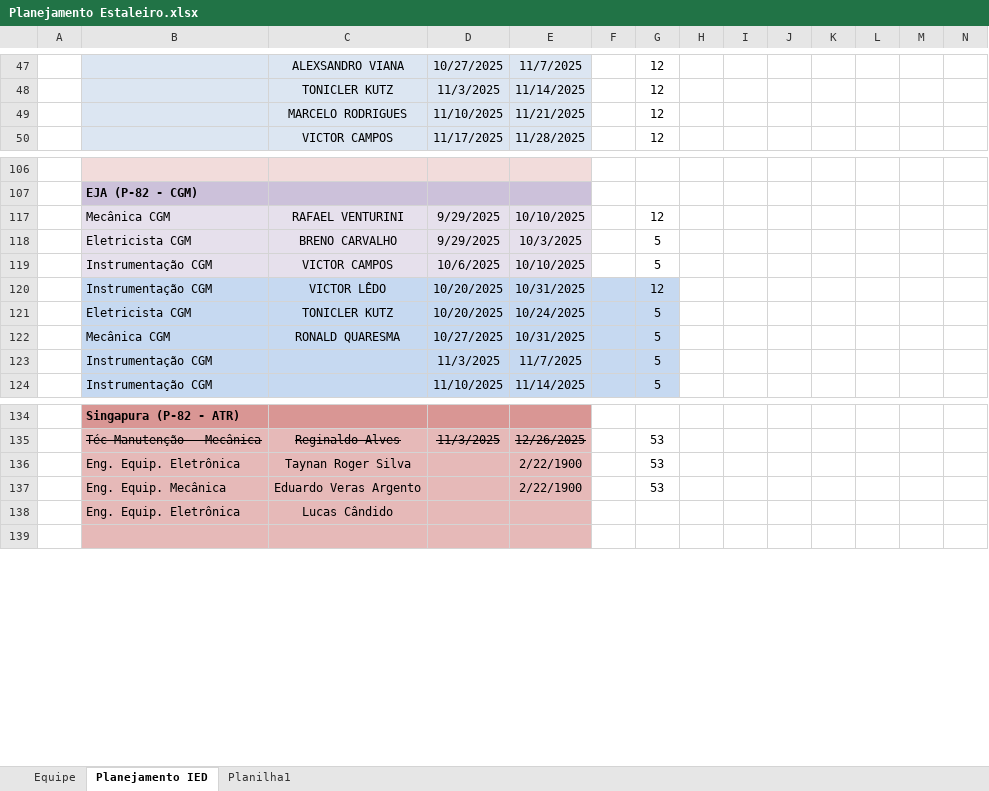
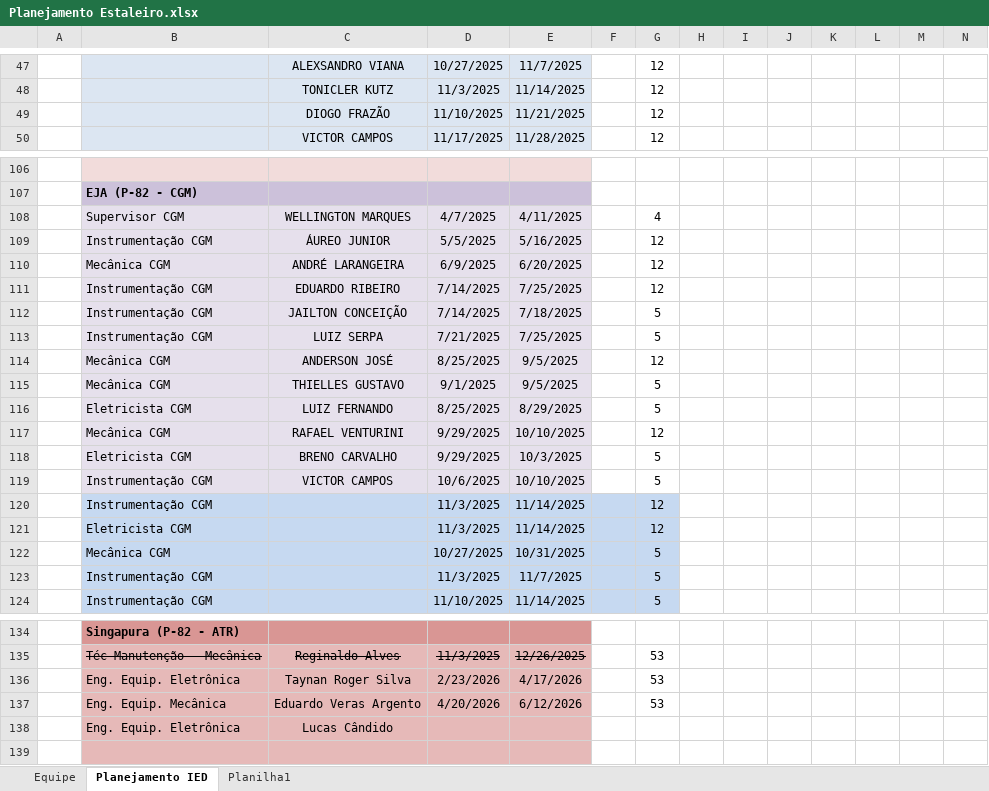
Before and after one commit to viniciussduarte/gantt_disp, an Excel workbook: Planejamento Estaleiro.xlsx, sheet Planejamento IED, drawn as a sheet; only a part is shown, gaps mark what is left out; values as stored, in another font and other column widths than the file's, no borders; conditional formats not drawn; removed rows and columns are numbered as before the commit, all else as after; rows hold the shown columns only; the diff names each change by its address in the sheet, - before the commit and + after, or states it on an @@ line.

```diff
--- a/Planejamento Estaleiro.xlsx (sheet Planejamento IED)
+++ b/Planejamento Estaleiro.xlsx (sheet Planejamento IED)
-C49: MARCELO RODRIGUES
+C49: DIOGO FRAZÃO
@@ row 108 unhidden:  | Supervisor CGM | WELLINGTON MARQUES | 4/7/2025 | 4/11/2025 |  | 4 @@
@@ row 109 unhidden:  | Instrumentação CGM | ÁUREO JUNIOR | 5/5/2025 | 5/16/2025 |  | 12 @@
@@ row 110 unhidden:  | Mecânica CGM | ANDRÉ LARANGEIRA | 6/9/2025 | 6/20/2025 |  | 12 @@
@@ row 111 unhidden:  | Instrumentação CGM | EDUARDO RIBEIRO | 7/14/2025 | 7/25/2025 |  | 12 @@
@@ row 112 unhidden:  | Instrumentação CGM | JAILTON CONCEIÇÃO | 7/14/2025 | 7/18/2025 |  | 5 @@
@@ row 113 unhidden:  | Instrumentação CGM | LUIZ SERPA | 7/21/2025 | 7/25/2025 |  | 5 @@
@@ row 114 unhidden:  | Mecânica CGM | ANDERSON JOSÉ | 8/25/2025 | 9/5/2025 |  | 12 @@
@@ row 115 unhidden:  | Mecânica CGM | THIELLES GUSTAVO | 9/1/2025 | 9/5/2025 |  | 5 @@
@@ row 116 unhidden:  | Eletricista CGM | LUIZ FERNANDO | 8/25/2025 | 8/29/2025 |  | 5 @@
-C120: VICTOR LÊDO
+C120: (empty)
-D120: 10/20/2025
+D120: 11/3/2025
-E120: 10/31/2025
+E120: 11/14/2025
-row 121:  | Eletricista CGM | TONICLER KUTZ | 10/20/2025 | 10/24/2025 |  | 5
+row 121:  | Eletricista CGM |  | 11/3/2025 | 11/14/2025 |  | 12
-C122: RONALD QUARESMA
+C122: (empty)
-D136: (empty)
+D136: 2/23/2026
-E136: 2/22/1900
+E136: 4/17/2026
-D137: (empty)
+D137: 4/20/2026
-E137: 2/22/1900
+E137: 6/12/2026
```
Also changed, not shown: Planejamento Geral.xlsx.
